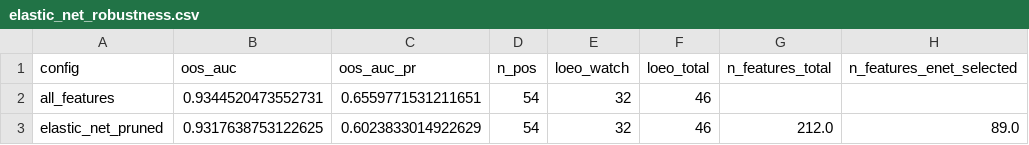
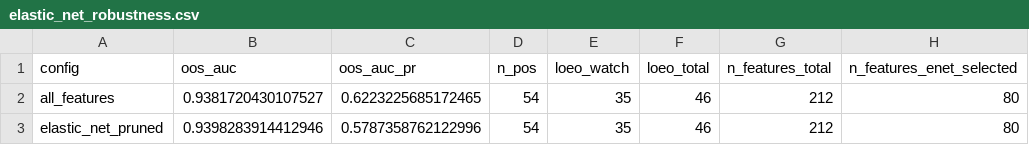
Before and after one commit to YCRG-Labs/AIM4D, a CSV file: robustness/elastic_net_robustness.csv, drawn as a sheet.

Commit message:
auditor c40, c16 on rerun elastic net, winsor mode check script

```diff
--- a/robustness/elastic_net_robustness.csv
+++ b/robustness/elastic_net_robustness.csv
@@ -1,3 +1,3 @@
 config,oos_auc,oos_auc_pr,n_pos,loeo_watch,loeo_total,n_features_total,n_features_enet_selected
-all_features,0.9344520473552731,0.6559771531211651,54,32,46,,
-elastic_net_pruned,0.9317638753122625,0.6023833014922629,54,32,46,212.0,89.0
+all_features,0.9381720430107527,0.6223225685172465,54,35,46,212,80
+elastic_net_pruned,0.9398283914412946,0.5787358762122996,54,35,46,212,80
```
Also changed, not shown: 2 other files.
